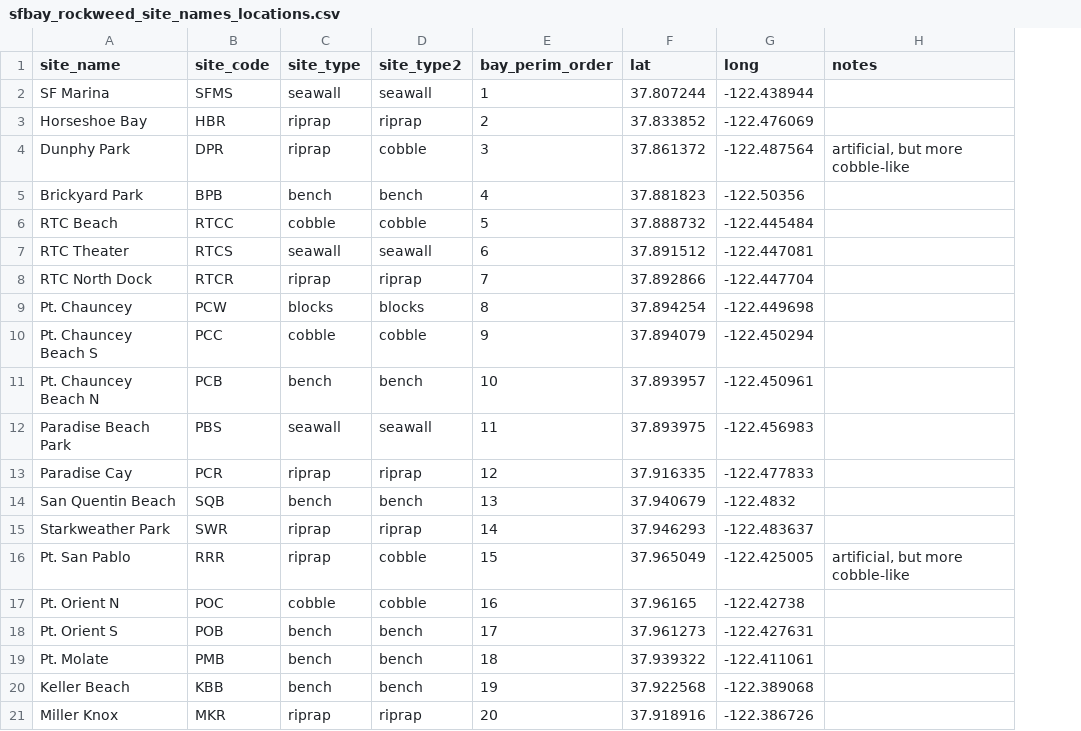
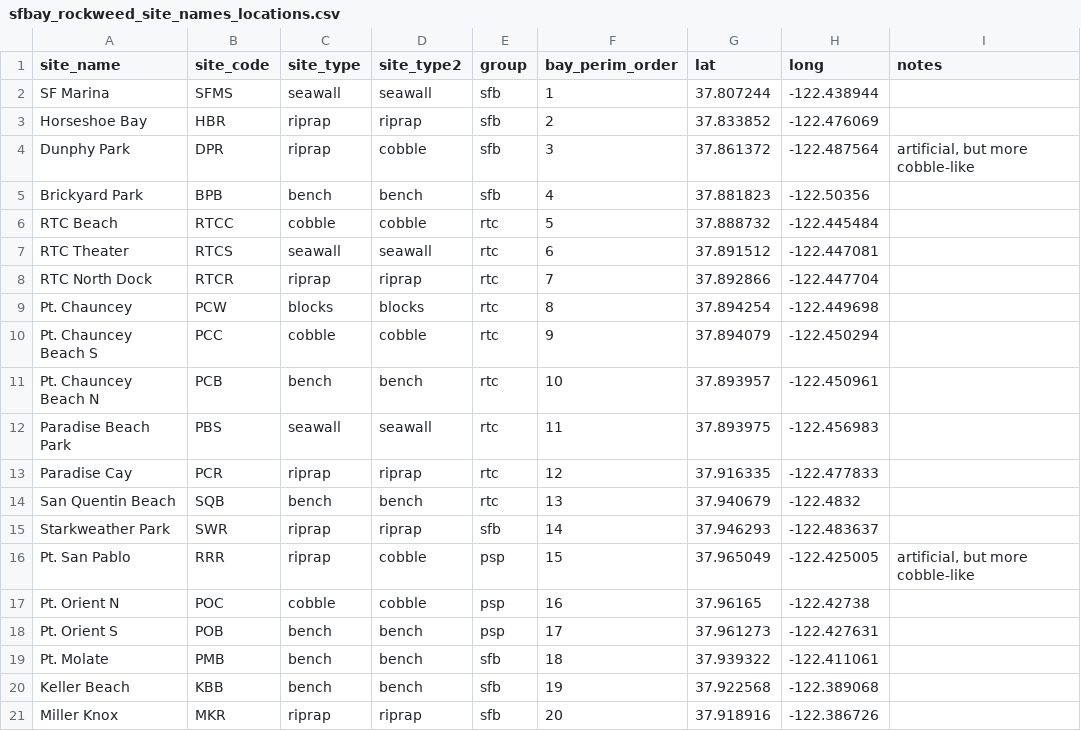
Before and after one commit to phyllospadix/SFBayMap, a CSV file: data/sfbay_rockweed_site_names_locations.csv, drawn as a sheet; the diff names each change by its address in the sheet, - before the commit and + after, or states it on an @@ line.

```diff
--- a/data/sfbay_rockweed_site_names_locations.csv
+++ b/data/sfbay_rockweed_site_names_locations.csv
+column E (group), rows 2-21: sfb | sfb | sfb | sfb | rtc | rtc | rtc | rtc | rtc | rtc | rtc | rtc | rtc | sfb | psp | psp | psp | sfb | sfb | sfb
```
Also changed, not shown: 2 other files.
